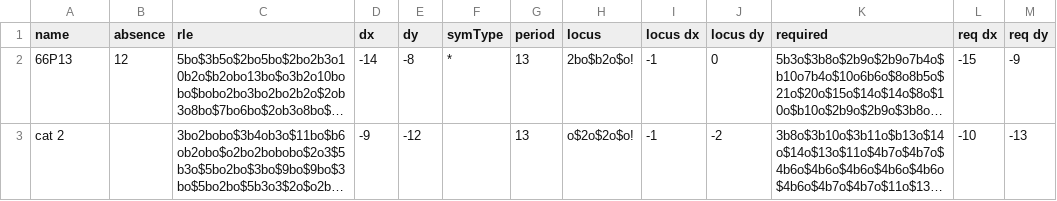
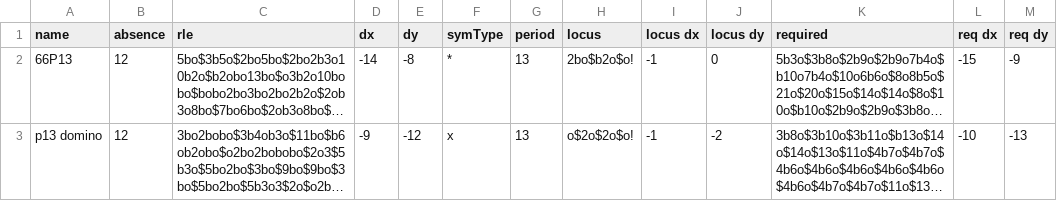
Before and after one commit to luke-kiernan/CatForce_accessories, a CSV file: additional_lists/by_period/p13_sparkers.csv, drawn as a sheet; long unchanged cells end in …; the diff names each change by its address in the sheet, - before the commit and + after, or states it on an @@ line.

```diff
--- a/additional_lists/by_period/p13_sparkers.csv
+++ b/additional_lists/by_period/p13_sparkers.csv
-A3 (name): cat 2
+A3 (name): p13 domino
-B3 (absence): (empty)
+B3 (absence): 12
-F3 (symType): (empty)
+F3 (symType): x
```
Also changed, not shown: 1 other file.
